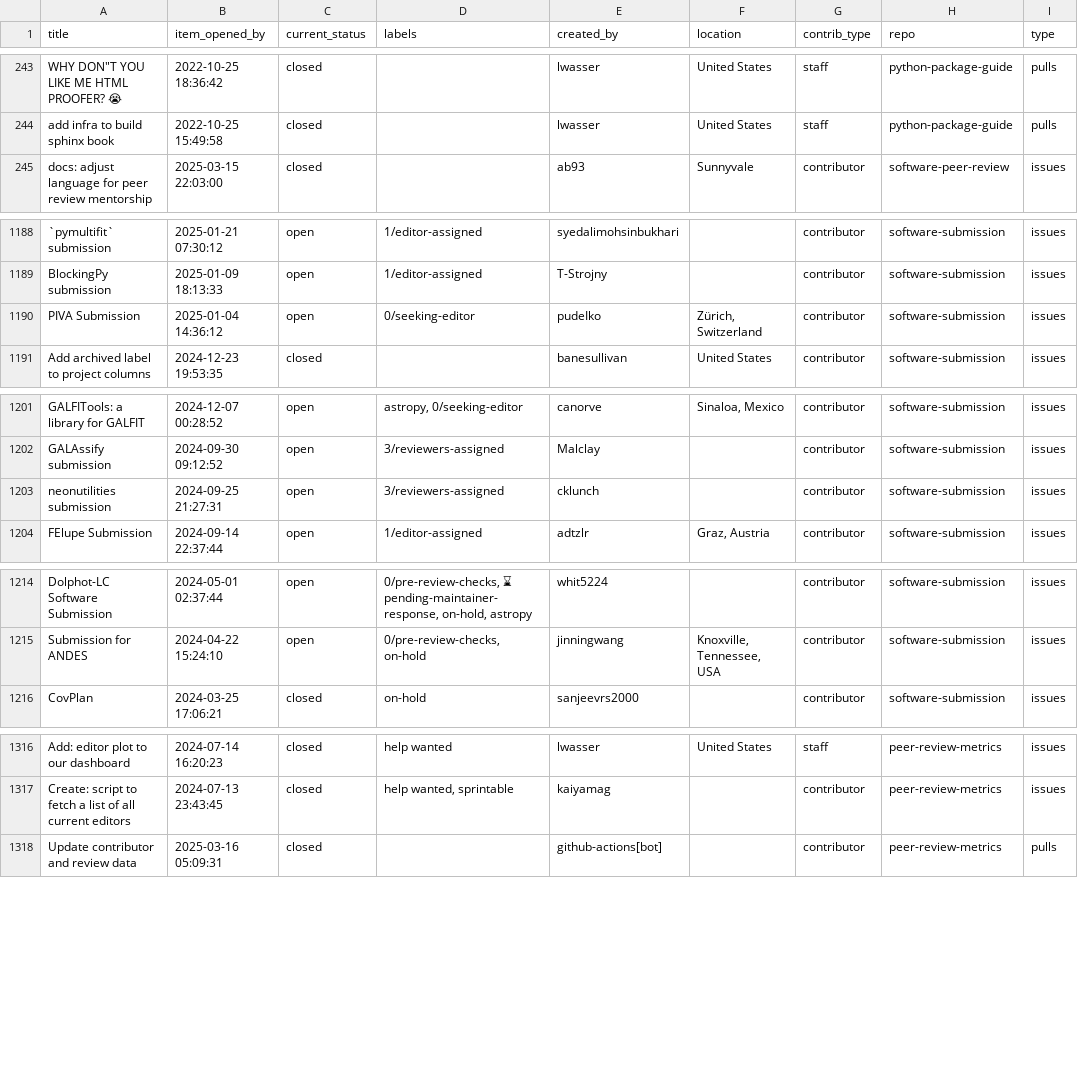
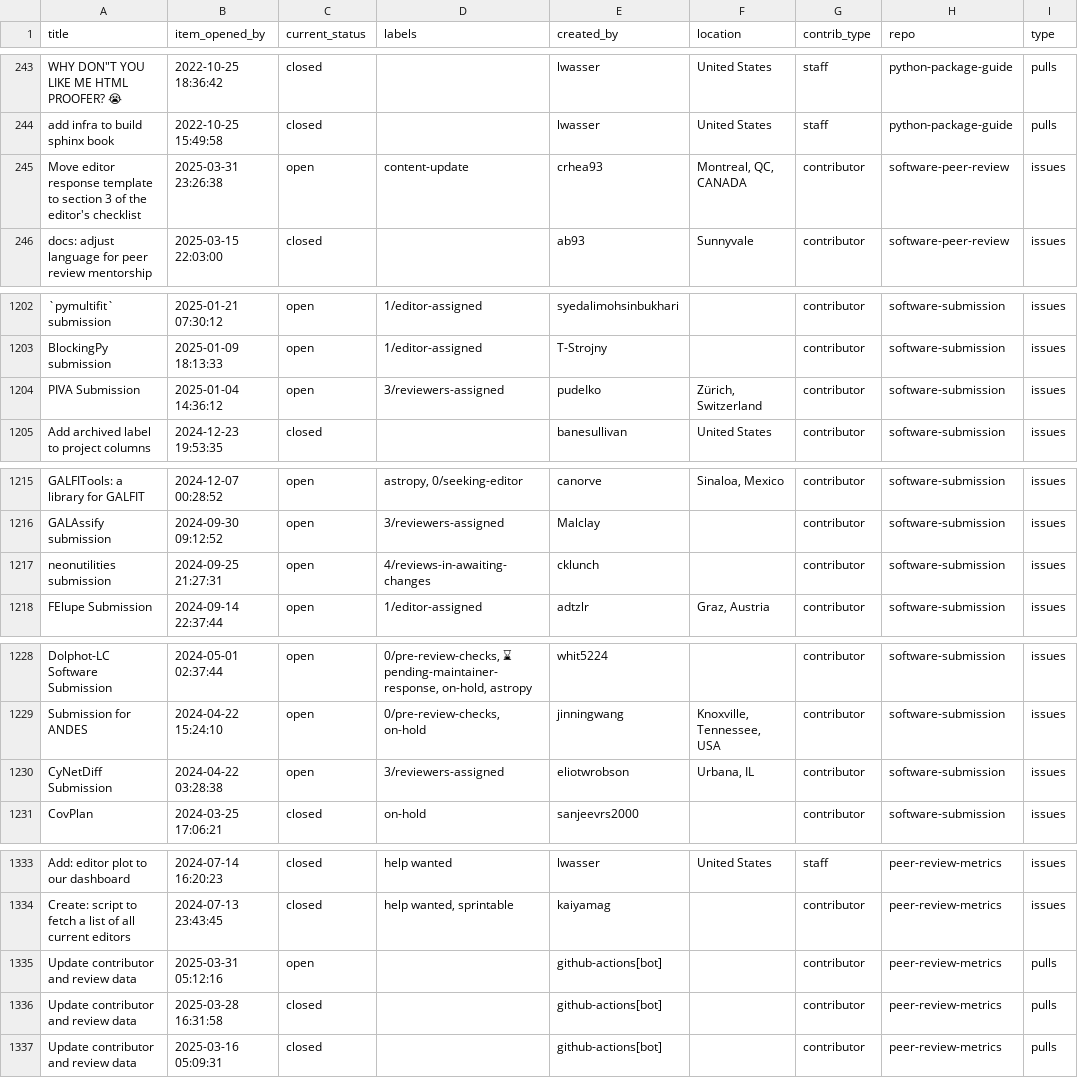
Before and after one commit to pyOpenSci/metrics, a CSV file: _data/2025_all_issues_prs.csv, drawn as a sheet; only a part is shown, gaps mark what is left out; addresses are those after the commit; the diff covers the shown part only; the diff names each change by its address in the sheet, - before the commit and + after, or states it on an @@ line.

```diff
--- a/_data/2025_all_issues_prs.csv
+++ b/_data/2025_all_issues_prs.csv
+row 245: Move editor response template to section 3 of the editor's checklist | 2025-03-31 23:26:38 | open | content-update | crhea93 | Montreal, QC, CANADA | contributor | software-peer-review | issues
-D1204 (labels): 0/seeking-editor
+D1204 (labels): 3/reviewers-assigned
-D1217 (labels): 3/reviewers-assigned
+D1217 (labels): 4/reviews-in-awaiting-changes
+row 1230: CyNetDiff Submission | 2024-04-22 03:28:38 | open | 3/reviewers-assigned | eliotwrobson | Urbana, IL | contributor | software-submission | issues
+row 1335: Update contributor and review data | 2025-03-31 05:12:16 | open |  | github-actions[bot] |  | contributor | peer-review-metrics | pulls
+row 1336: Update contributor and review data | 2025-03-28 16:31:58 | closed |  | github-actions[bot] |  | contributor | peer-review-metrics | pulls
```
Also changed, not shown: 15 added rows elsewhere in this file, _data/review_submissions.csv.
